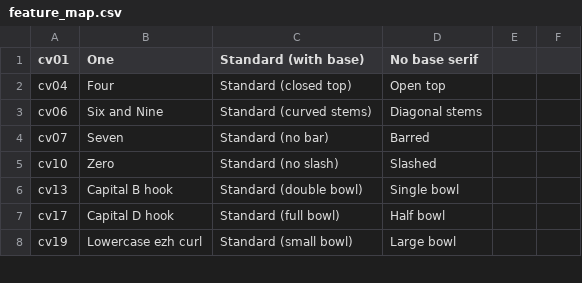
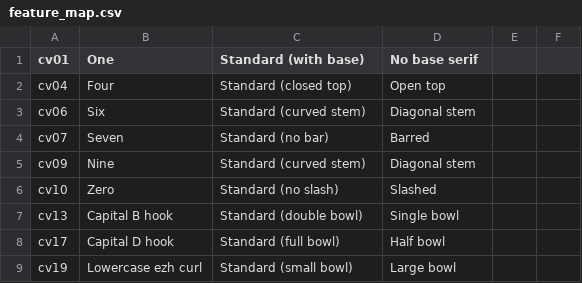
Before and after one commit to silnrsi/font-andika, a CSV file: source/typetuner/feature_map.csv, drawn as a sheet; only a part is shown.

Commit message:
Forgot to commit source/typetuner files

```diff
--- a/source/typetuner/feature_map.csv
+++ b/source/typetuner/feature_map.csv
@@ -2,4 +2,5 @@
 "cv04","Four","Standard (closed top)","Open top"
-"cv06","Six and Nine","Standard (curved stems)","Diagonal stems"
+"cv06","Six","Standard (curved stem)","Diagonal stem"
 "cv07","Seven","Standard (no bar)","Barred"
+"cv09","Nine","Standard (curved stem)","Diagonal stem"
 "cv10","Zero","Standard (no slash)","Slashed"
```
Also changed, not shown: 1 other file.
